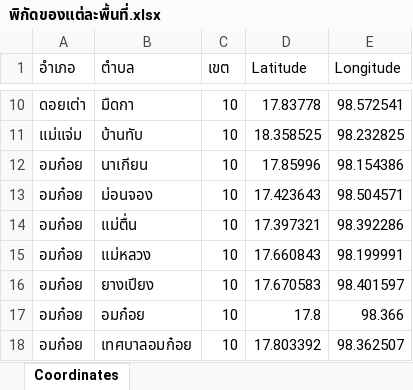
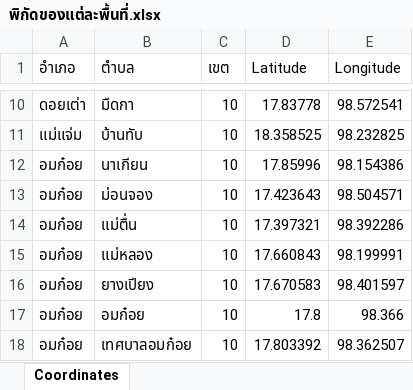
Before and after one commit to ItsMeTanontZ/DSDEad, an Excel workbook: พิกัดของแต่ละพื้นที่.xlsx, sheet Coordinates, drawn as a sheet; only a part is shown, gaps mark what is left out; values as stored, in another font and other column widths than the file's, no borders; the diff names each change by its address in the sheet, - before the commit and + after, or states it on an @@ line.

```diff
--- a/พิกัดของแต่ละพื้นที่.xlsx (sheet Coordinates)
+++ b/พิกัดของแต่ละพื้นที่.xlsx (sheet Coordinates)
-B15 (ตำบล): แม่หลวง
+B15 (ตำบล): แม่หลอง
```
Also changed, not shown: 1 other file.
